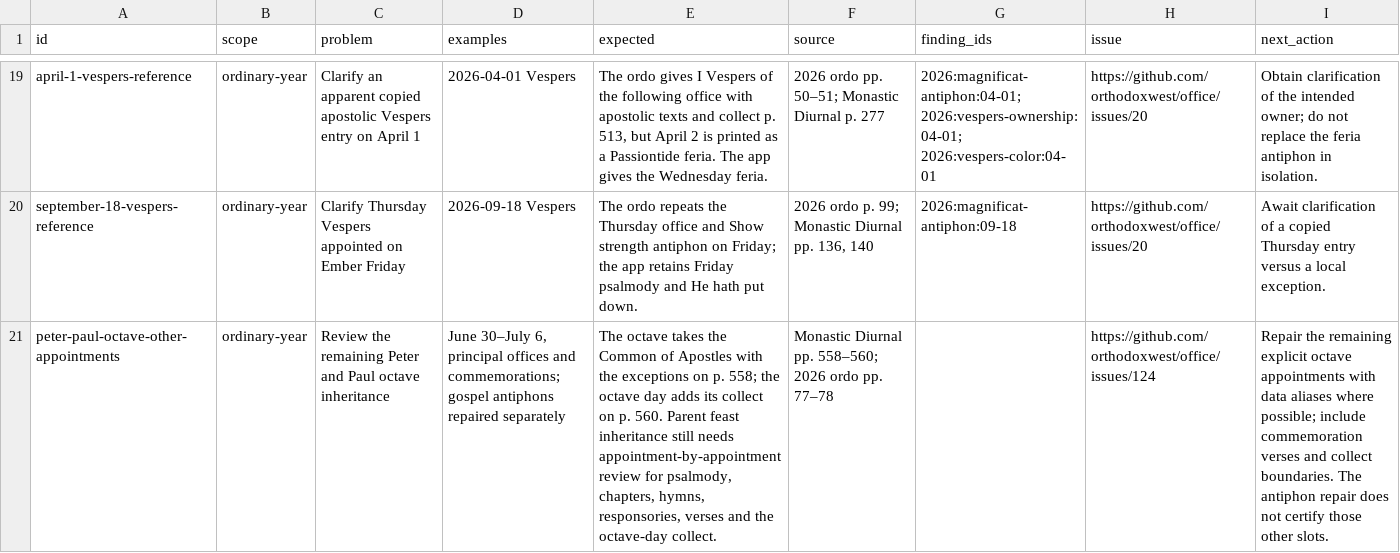
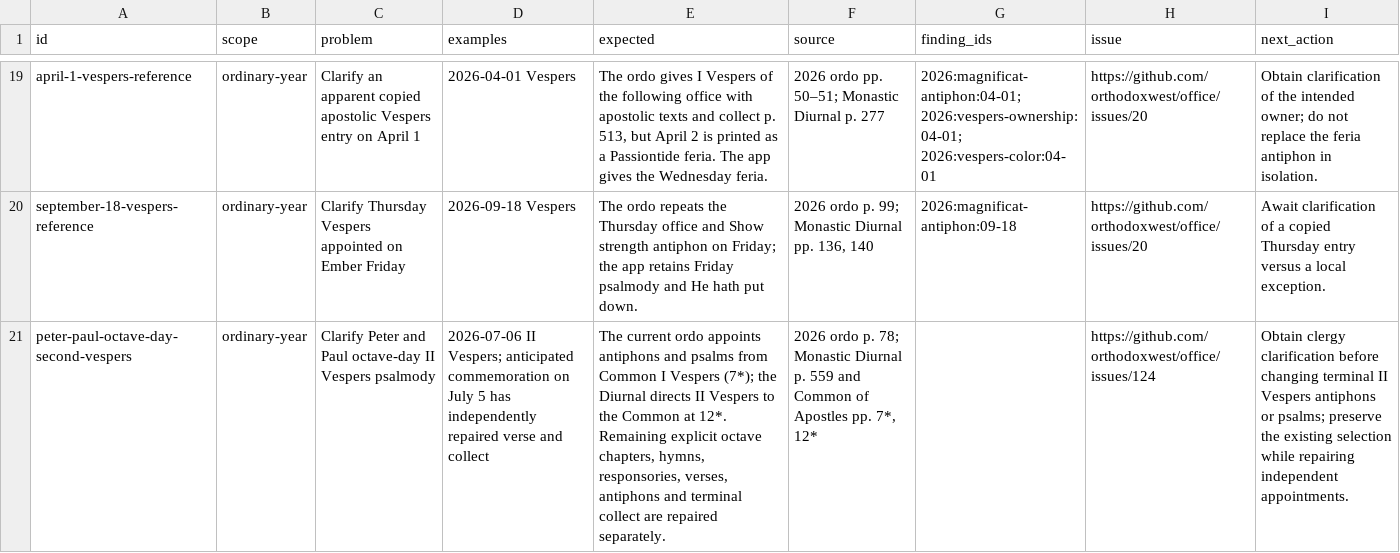
Before and after one commit to orthodoxwest/office, a CSV file: data/review/repair-backlog.csv, drawn as a sheet; only a part is shown, gaps mark what is left out; the diff names each change by its address in the sheet, - before the commit and + after, or states it on an @@ line.

```diff
--- a/data/review/repair-backlog.csv
+++ b/data/review/repair-backlog.csv
-A21 (id): peter-paul-octave-other-appointments
+A21 (id): peter-paul-octave-day-second-vespers
-C21 (problem): Review the remaining Peter and Paul octave inheritance
+C21 (problem): Clarify Peter and Paul octave-day II Vespers psalmody
-D21 (examples): June 30–July 6, principal offices and commemorations; gospel antiphons repaired separately
+D21 (examples): 2026-07-06 II Vespers; anticipated commemoration on July 5 has independently repaired verse and collect
-E21 (expected): The octave takes the Common of Apostles with the exceptions on p. 558; the octave day adds its collect on p. 560. Parent feast inheritance still needs appointment-by-appointment review for psalmody, chapters, hymns, responsories, verses and the octave-day collect.
+E21 (expected): The current ordo appoints antiphons and psalms from Common I Vespers (7*); the Diurnal directs II Vespers to the Common at 12*. Remaining explicit octave chapters, hymns, responsories, verses, antiphons and terminal collect are repaired separately.
-F21 (source): Monastic Diurnal pp. 558–560; 2026 ordo pp. 77–78
+F21 (source): 2026 ordo p. 78; Monastic Diurnal p. 559 and Common of Apostles pp. 7*, 12*
-I21 (next_action): Repair the remaining explicit octave appointments with data aliases where possible; include commemoration verses and collect boundaries. The antiphon repair does not certify those other slots.
+I21 (next_action): Obtain clergy clarification before changing terminal II Vespers antiphons or psalms; preserve the existing selection while repairing independent appointments.
```
Also changed, not shown: data/review/provenance.csv, 41 other files.
